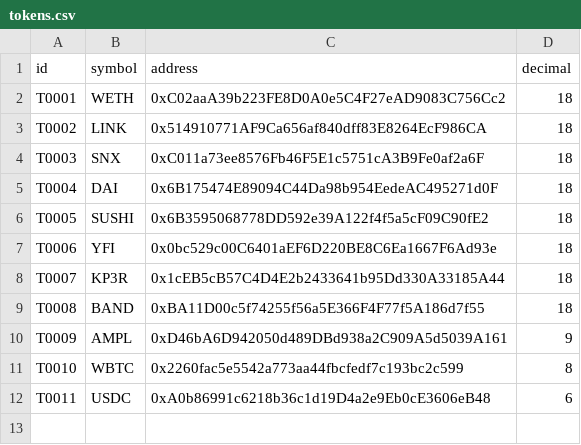
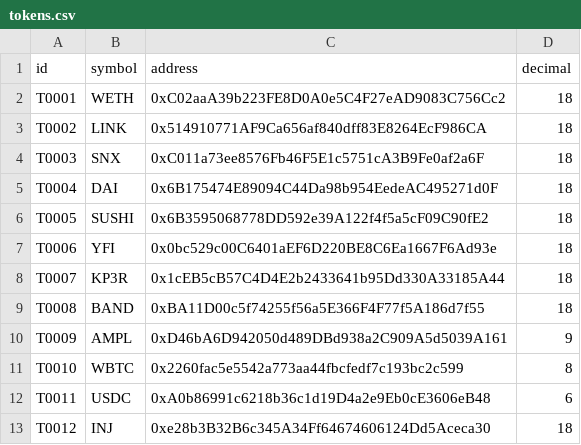
Before and after one commit to halo3mic/mosquito, a CSV file: config/tokens.csv, drawn as a sheet; the diff names each change by its address in the sheet, - before the commit and + after, or states it on an @@ line.

```diff
--- a/config/tokens.csv
+++ b/config/tokens.csv
+row 13: T0012 | INJ | 0xe28b3B32B6c345A34Ff64674606124Dd5Aceca30 | 18
```
Also changed, not shown: config/atomic_opps.csv, config/pools.csv, 32 other files.
